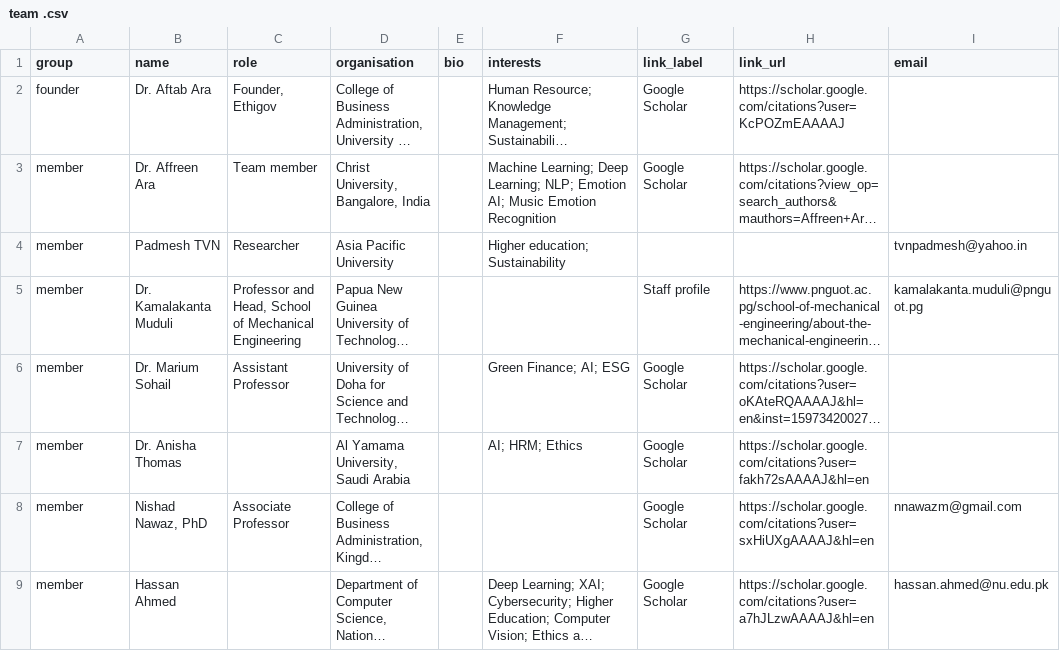
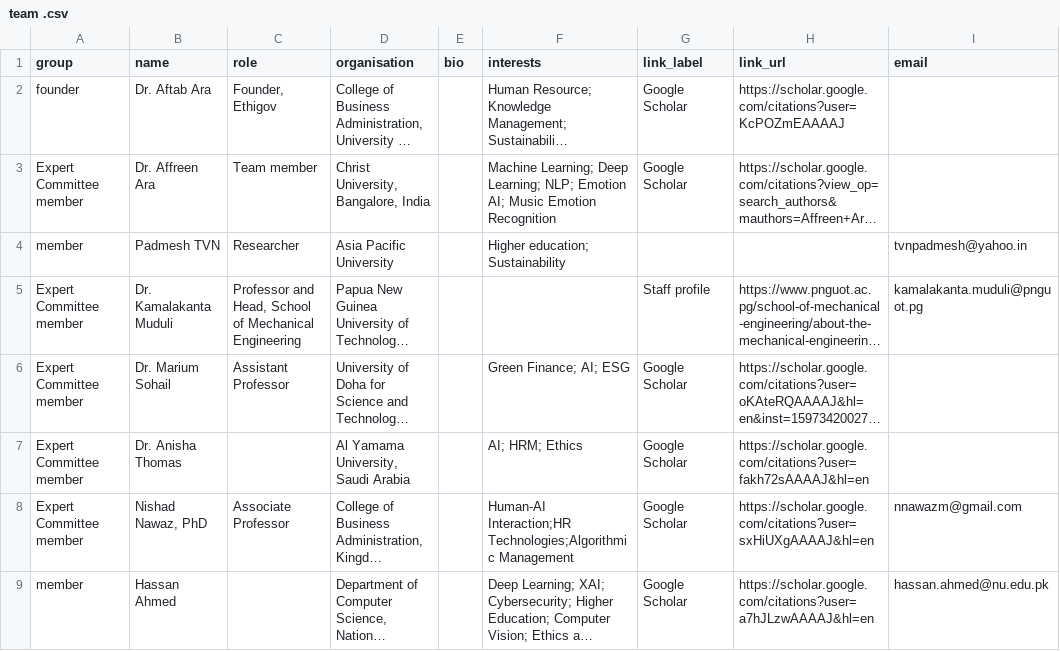
Before and after one commit to Aftabara/ethigovcollab, a CSV file: team .csv, drawn as a sheet; long unchanged cells end in …; the diff names each change by its address in the sheet, - before the commit and + after, or states it on an @@ line.

Commit message:
Modify team.csv to include expert committee members
Updated team members' roles and added expert committee members.

```diff
--- a/team .csv
+++ b/team .csv
-A3 (group): member
+A3 (group): Expert Committee member
-A5:A8 (group): member
+A5:A8 (group): Expert Committee member
-F8 (interests): (empty)
+F8 (interests): Human-AI Interaction;HR Technologies;Algorithmic Management
```
